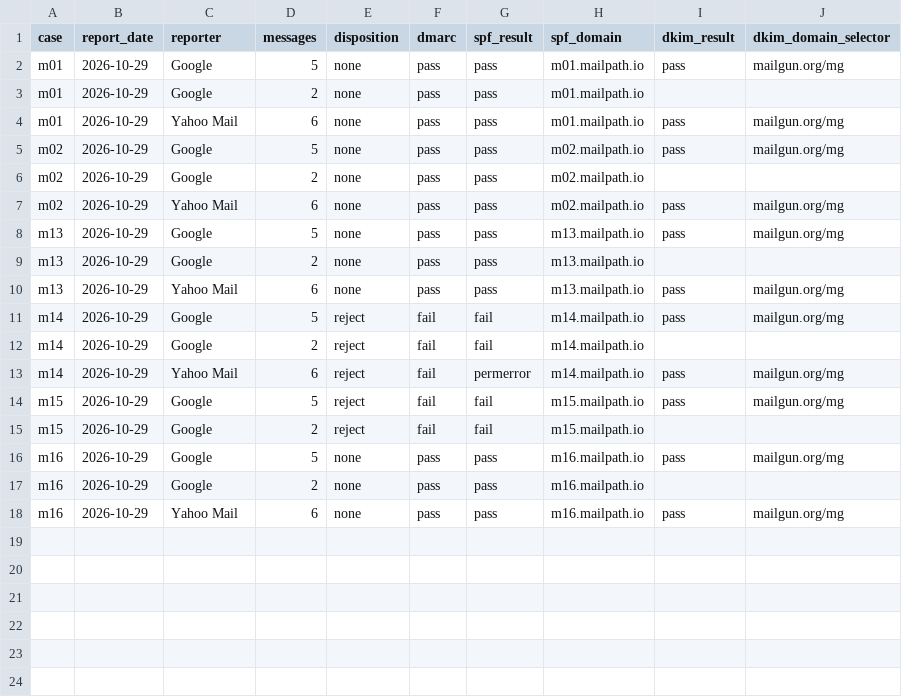
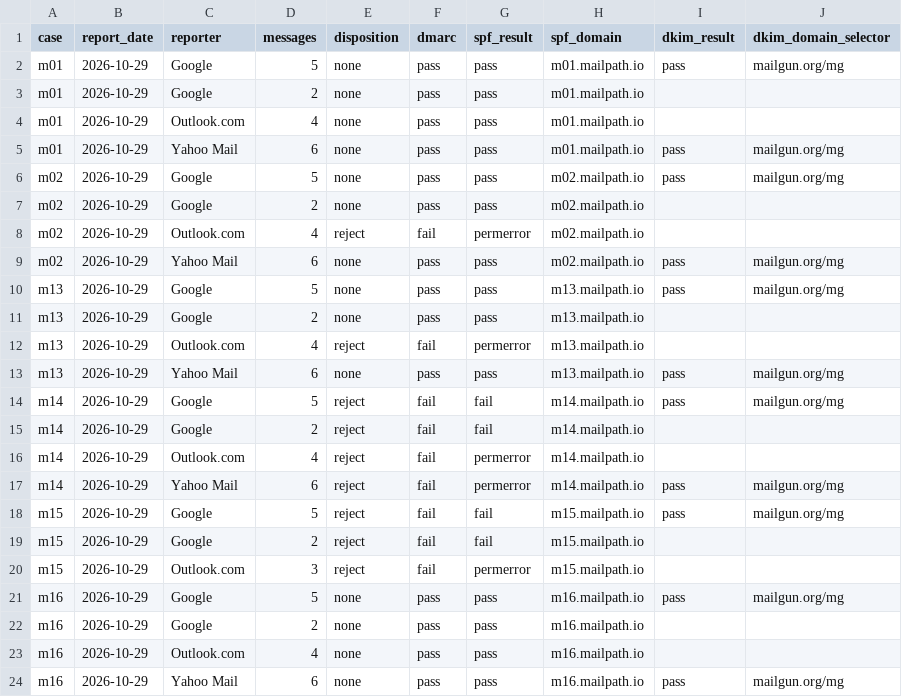
Before and after one commit to dmarcoff/articles, a CSV file: broken-spf-records-mailbox-providers/results/g2/dmarc.csv, drawn as a sheet; the diff names each change by its address in the sheet, - before the commit and + after, or states it on an @@ line.

Commit message:
Add Microsoft's DMARC reports to g2 and g3; CITATION.cff 1.0.1

```diff
--- a/broken-spf-records-mailbox-providers/results/g2/dmarc.csv
+++ b/broken-spf-records-mailbox-providers/results/g2/dmarc.csv
+row 4: m01 | 2026-10-29 | Outlook.com | 4 | none | pass | pass | m01.mailpath.io
+row 8: m02 | 2026-10-29 | Outlook.com | 4 | reject | fail | permerror | m02.mailpath.io
+row 12: m13 | 2026-10-29 | Outlook.com | 4 | reject | fail | permerror | m13.mailpath.io
+row 16: m14 | 2026-10-29 | Outlook.com | 4 | reject | fail | permerror | m14.mailpath.io
+row 20: m15 | 2026-10-29 | Outlook.com | 3 | reject | fail | permerror | m15.mailpath.io
+row 23: m16 | 2026-10-29 | Outlook.com | 4 | none | pass | pass | m16.mailpath.io
```
Also changed, not shown: broken-spf-records-mailbox-providers/results/g3/dmarc.csv, 3 other files.
